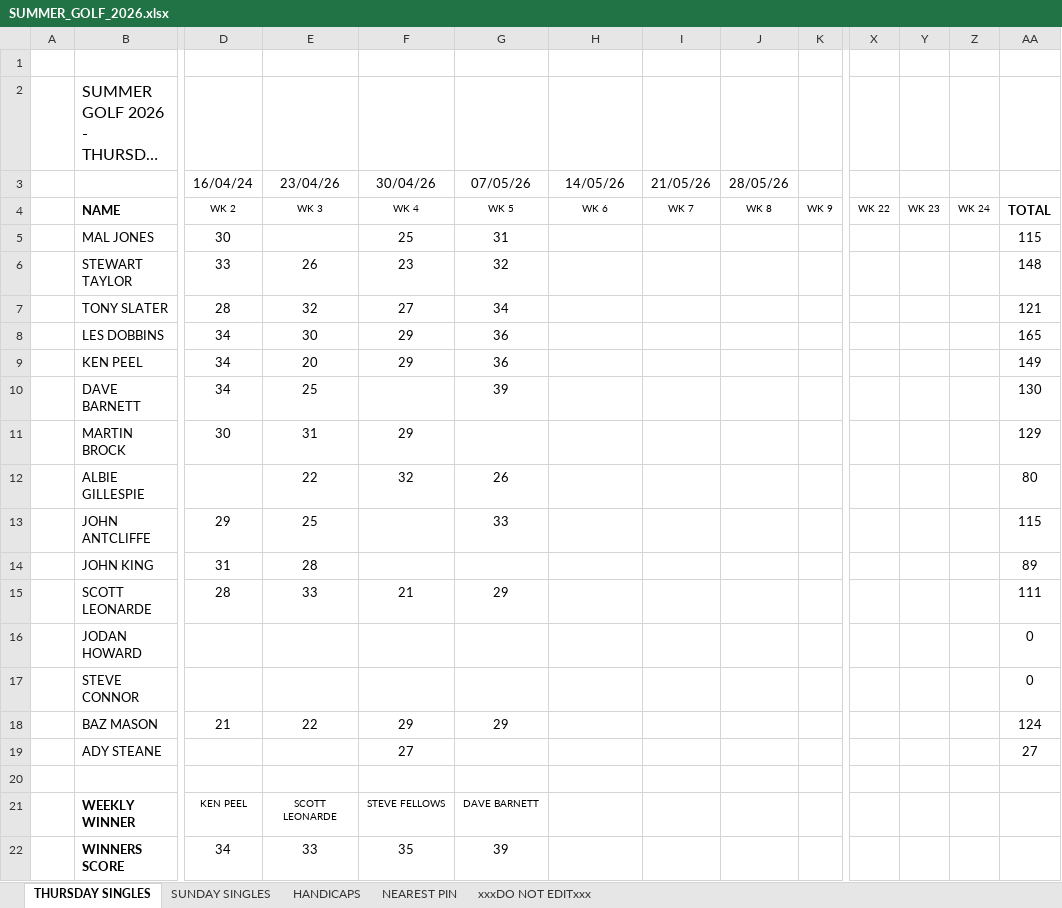
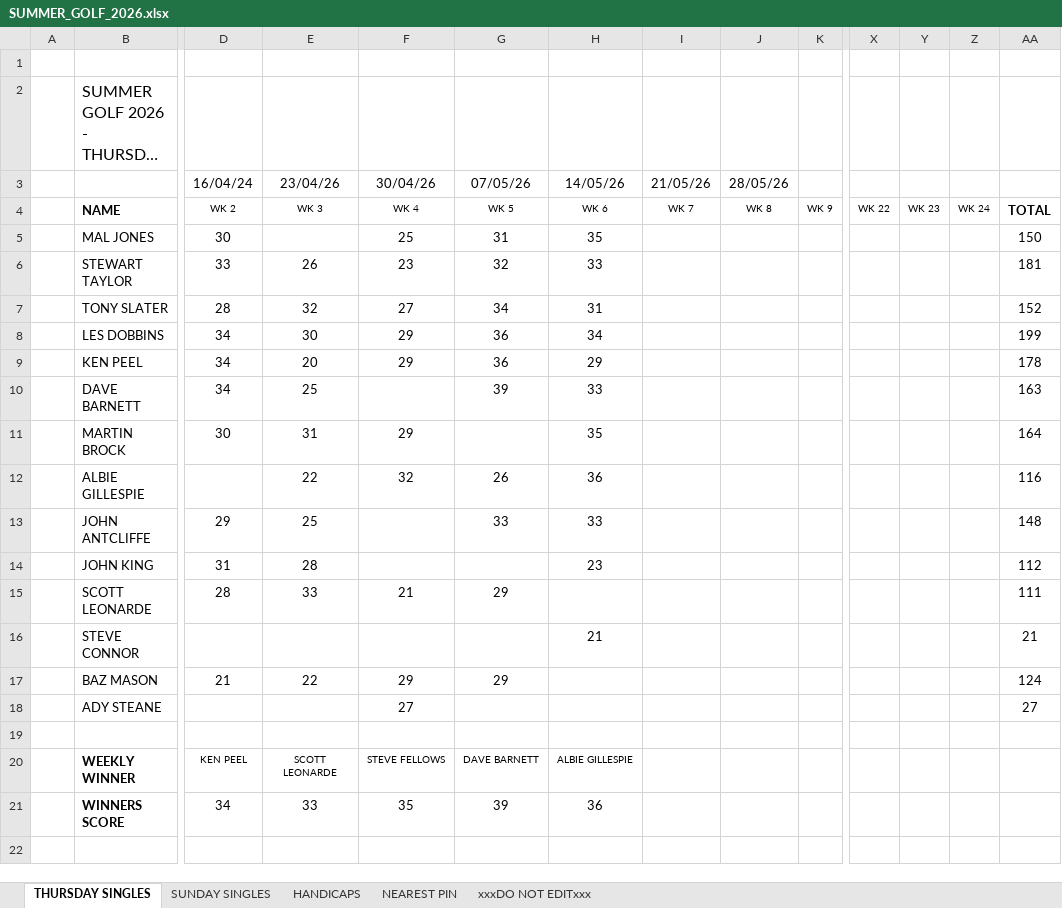
Before and after one commit to stateside2/golf-comp, an Excel workbook: data/SUMMER_GOLF_2026.xlsx, sheet THURSDAY SINGLES, drawn as a sheet; only a part is shown, gaps mark what is left out; long unchanged cells end in …; values as stored, in another font and other column widths than the file's, no borders; charts and pictures not drawn; removed rows and columns are numbered as before the commit, all else as after; rows hold the shown columns only; the diff names each change by its address in the sheet, - before the commit and + after, or states it on an @@ line.

```diff
--- a/data/SUMMER_GOLF_2026.xlsx (sheet THURSDAY SINGLES)
+++ b/data/SUMMER_GOLF_2026.xlsx (sheet THURSDAY SINGLES)
-H5: (empty)
+H5: 35
-AA5: 115
+AA5: 150
-H6: (empty)
+H6: 33
-AA6: 148
+AA6: 181
-H7: (empty)
+H7: 31
-AA7: 121
+AA7: 152
-H8: (empty)
+H8: 34
-AA8: 165
+AA8: 199
-H9: (empty)
+H9: 29
-AA9: 149
+AA9: 178
-H10: (empty)
+H10: 33
-AA10: 130
+AA10: 163
-H11: (empty)
+H11: 35
-AA11: 129
+AA11: 164
-H12: (empty)
+H12: 36
-AA12: 80
+AA12: 116
-H13: (empty)
+H13: 33
-AA13: 115
+AA13: 148
-H14: (empty)
+H14: 23
-AA14: 89
+AA14: 112
-row 16:  | JODAN HOWARD |  |  |  |  |  |  |  |  |  |  |  | 0
-H16: (empty)
+H16: 21
-AA16: 0
+AA16: 21
-H20: (empty)
+H20: ALBIE GILLESPIE
-H21: (empty)
+H21: 36
```
Also changed, not shown: sheet SUNDAY SINGLES, sheet HANDICAPS, sheet xxxDO NOT EDITxxx, sheet NEAREST PIN, formulas that keep their value, 3 other files.
